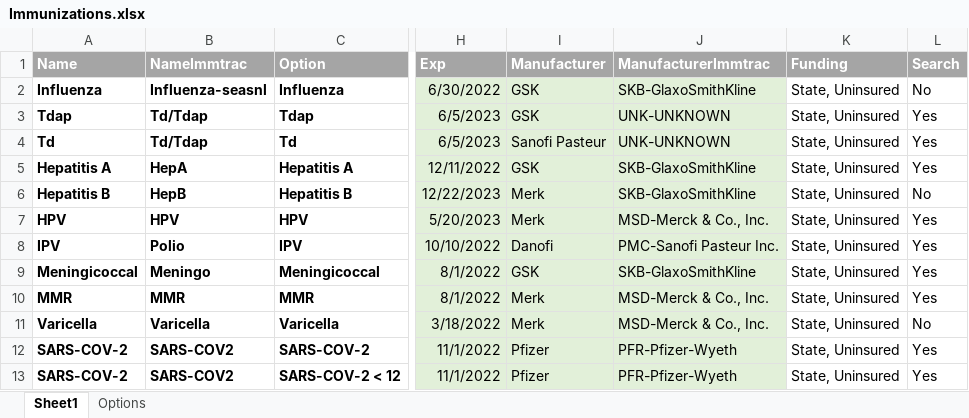
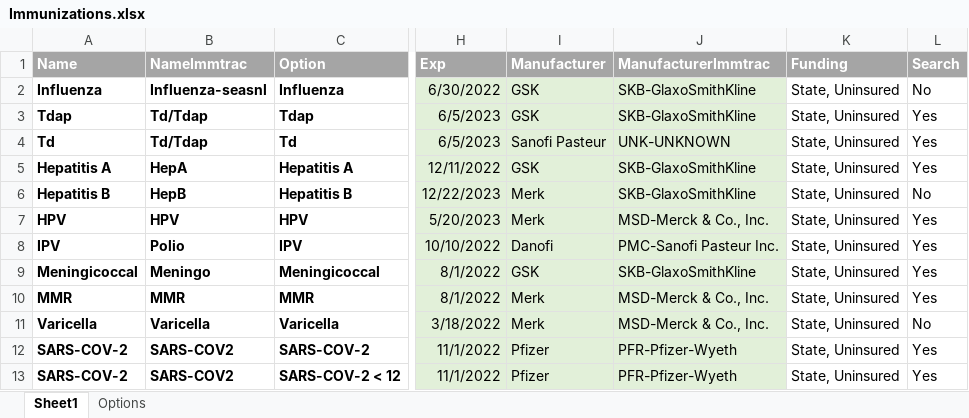
Before and after one commit to markwinap/pcc-immtrac, an Excel workbook: Immunizations.xlsx, sheet Sheet1, drawn as a sheet; only a part is shown, gaps mark what is left out; values as stored, in another font and other column widths than the file's, no borders; the diff names each change by its address in the sheet, - before the commit and + after, or states it on an @@ line.

Commit message:
update immunizations

```diff
--- a/Immunizations.xlsx (sheet Sheet1)
+++ b/Immunizations.xlsx (sheet Sheet1)
-J3 (ManufacturerImmtrac): UNK-UNKNOWN
+J3 (ManufacturerImmtrac): SKB-GlaxoSmithKline
```
